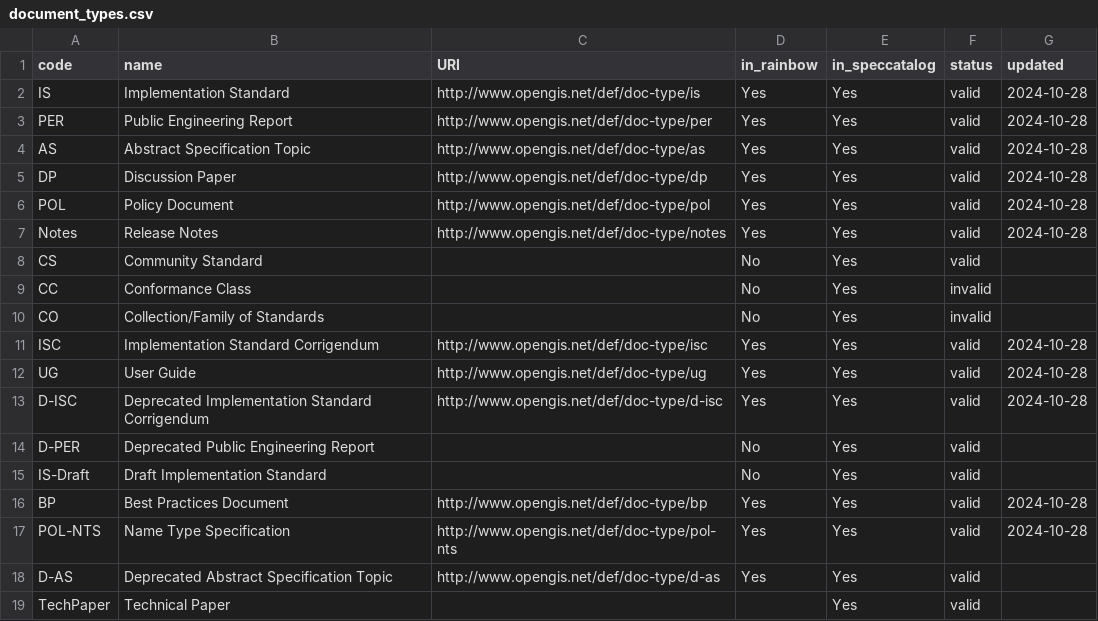
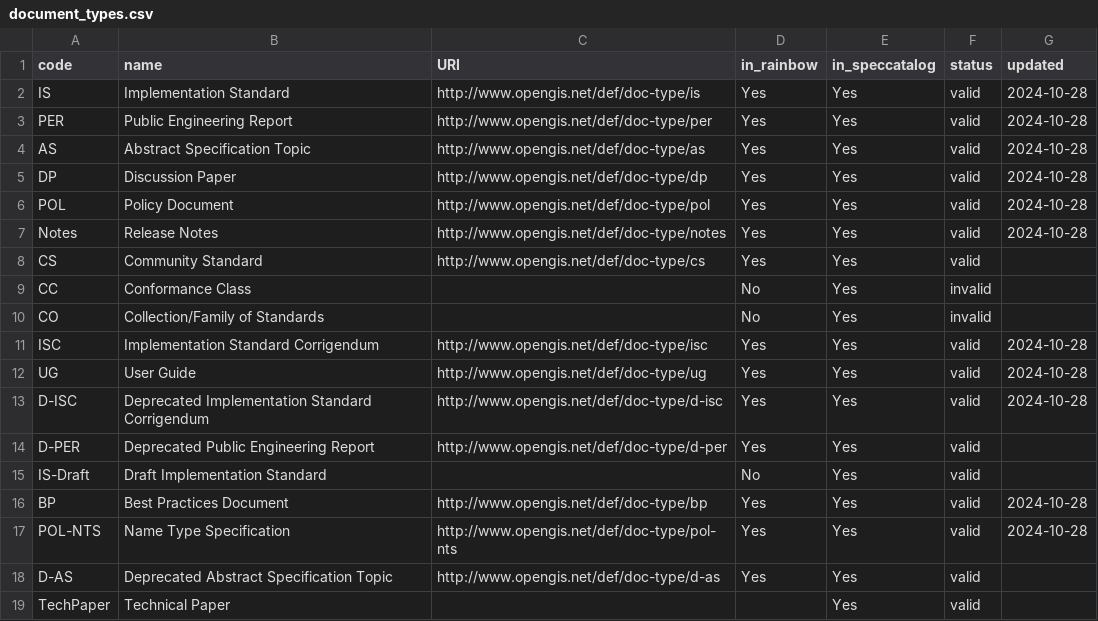
Before and after one commit to opengeospatial/NamingAuthority, a CSV file: incubation/document-types/document_types.csv, drawn as a sheet; only a part is shown.

Commit message:
Update document_types.csv

```diff
--- a/incubation/document-types/document_types.csv
+++ b/incubation/document-types/document_types.csv
@@ -7,3 +7,3 @@ POL,Policy Document,http://www.opengis.net/def/doc-type/pol,Yes,Yes,valid,2024-1
 Notes,Release Notes,http://www.opengis.net/def/doc-type/notes,Yes,Yes,valid,2024-10-28
-CS,Community Standard,,No,Yes,valid,
+CS,Community Standard,http://www.opengis.net/def/doc-type/cs,Yes,Yes,valid,
 CC,Conformance Class,,No,Yes,invalid,
@@ -13,3 +13,3 @@ UG,User Guide,http://www.opengis.net/def/doc-type/ug,Yes,Yes,valid,2024-10-28
 D-ISC,Deprecated Implementation Standard Corrigendum,http://www.opengis.net/def/doc-type/d-isc,Yes,Yes,valid,2024-10-28
-D-PER,Deprecated Public Engineering Report,,No,Yes,valid,
+D-PER,Deprecated Public Engineering Report,http://www.opengis.net/def/doc-type/d-per,Yes,Yes,valid,
 IS-Draft,Draft Implementation Standard,,No,Yes,valid,
```
